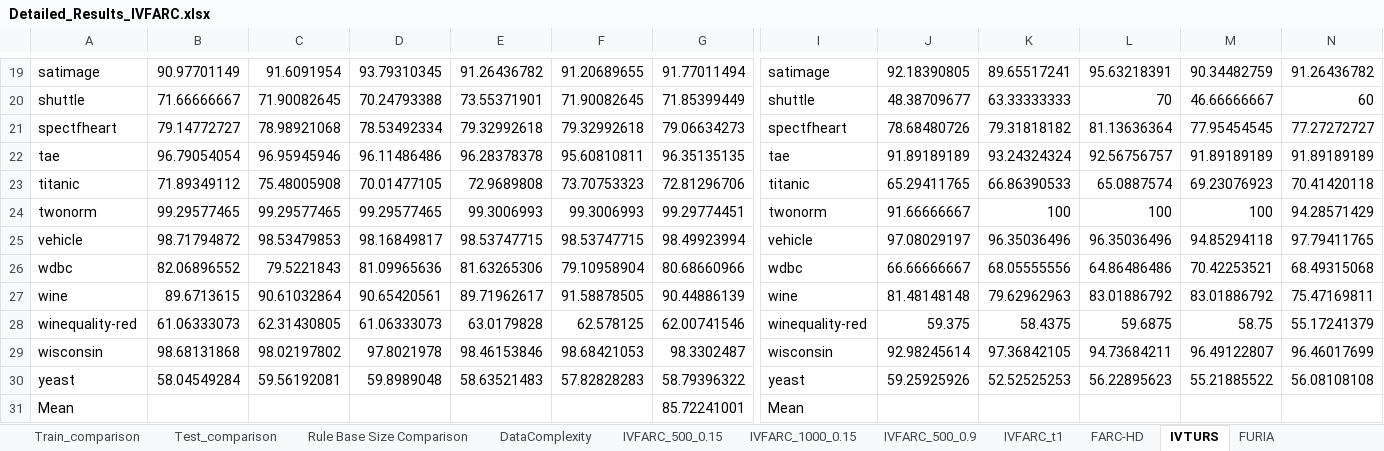
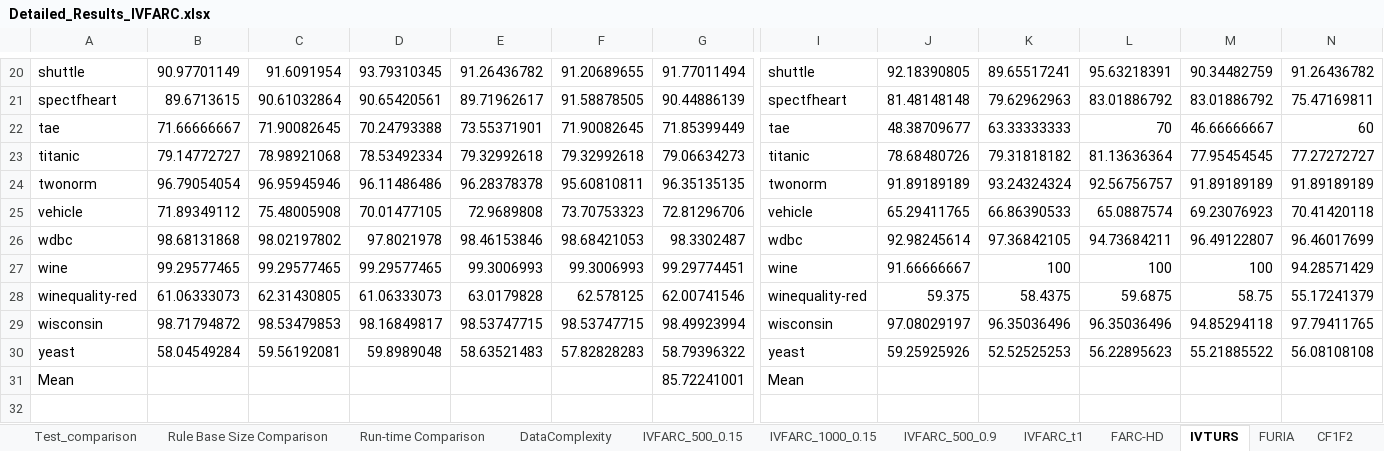
Before and after one commit to JoseanSanz/IVFARC, an Excel workbook: Detailed_Results_IVFARC.xlsx, sheet IVTURS, drawn as a sheet; only a part is shown, gaps mark what is left out; values as stored, in another font and other column widths than the file's, no borders; removed rows and columns are numbered as before the commit, all else as after; rows hold the shown columns only; the diff covers the shown part only; the diff names each change by its address in the sheet, - before the commit and + after, or states it on an @@ line.

```diff
--- a/Detailed_Results_IVFARC.xlsx (sheet IVTURS)
+++ b/Detailed_Results_IVFARC.xlsx (sheet IVTURS)
+sheet tab: Run-time Comparison
+sheet tab: CF1F2
-A20: satimage
+A20: shuttle
-I20: satimage
+I20: shuttle
+row 21: spectfheart | 89.6713615 | 90.61032864 | 90.65420561 | 89.71962617 | 91.58878505 | 90.44886139 | spectfheart | 81.48148148 | 79.62962963 | 83.01886792 | 83.01886792 | 75.47169811
-A22: shuttle
+A22: tae
-I22: shuttle
+I22: tae
-A23: spectfheart
+A23: titanic
-I23: spectfheart
+I23: titanic
-A24: tae
+A24: twonorm
-I24: tae
+I24: twonorm
-A25: titanic
+A25: vehicle
-I25: titanic
+I25: vehicle
+row 26: wdbc | 98.68131868 | 98.02197802 | 97.8021978 | 98.46153846 | 98.68421053 | 98.3302487 | wdbc | 92.98245614 | 97.36842105 | 94.73684211 | 96.49122807 | 96.46017699
-A27: twonorm
+A27: wine
-I27: twonorm
+I27: wine
-row 25: vehicle | 98.71794872 | 98.53479853 | 98.16849817 | 98.53747715 | 98.53747715 | 98.49923994 | vehicle | 97.08029197 | 96.35036496 | 96.35036496 | 94.85294118 | 97.79411765
-row 26: wdbc | 82.06896552 | 79.5221843 | 81.09965636 | 81.63265306 | 79.10958904 | 80.68660966 | wdbc | 66.66666667 | 68.05555556 | 64.86486486 | 70.42253521 | 68.49315068
-row 27: wine | 89.6713615 | 90.61032864 | 90.65420561 | 89.71962617 | 91.58878505 | 90.44886139 | wine | 81.48148148 | 79.62962963 | 83.01886792 | 83.01886792 | 75.47169811
-B29: 98.68131868
+B29: 98.71794872
-C29: 98.02197802
+C29: 98.53479853
-D29: 97.8021978
+D29: 98.16849817
-E29: 98.46153846
+E29: 98.53747715
-F29: 98.68421053
+F29: 98.53747715
-G29: 98.3302487
+G29: 98.49923994
-J29: 92.98245614
+J29: 97.08029197
-K29: 97.36842105
+K29: 96.35036496
-L29: 94.73684211
+L29: 96.35036496
-M29: 96.49122807
+M29: 94.85294118
-N29: 96.46017699
+N29: 97.79411765
```
Also changed, not shown: 1 added row and 31 edited cells elsewhere in this sheet, sheet Train_comparison, sheet Test_comparison, sheet Rule Base Size Comparison, formulas that keep their value.
